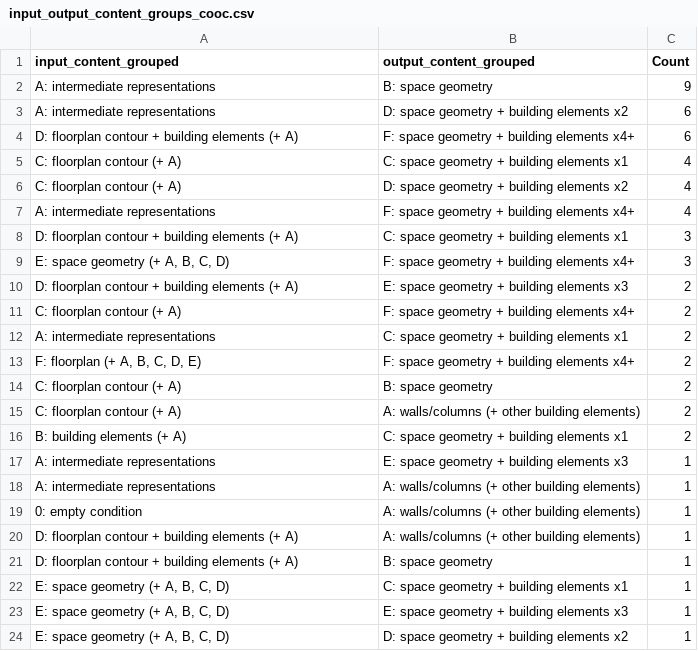
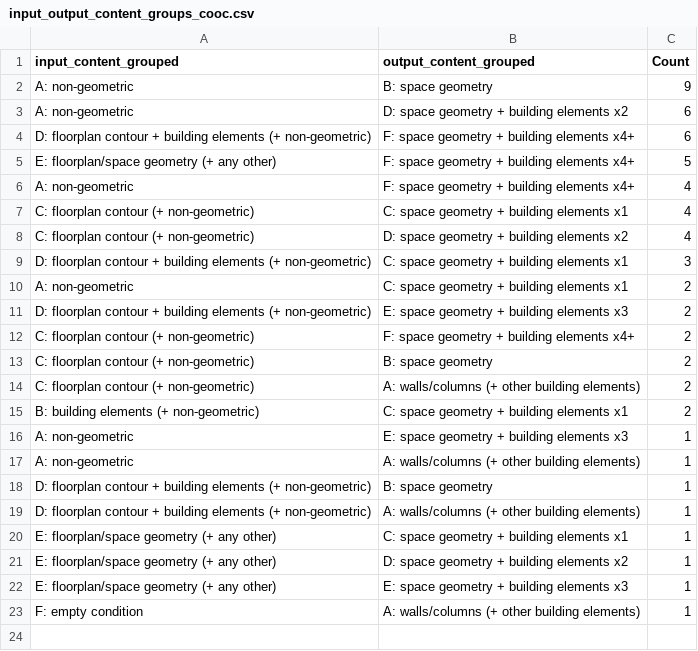
Before and after one commit to gal-dmitry/SystematicReview, a CSV file: data/results/input_output_content_groups_cooc.csv, drawn as a sheet.

```diff
--- a/data/results/input_output_content_groups_cooc.csv
+++ b/data/results/input_output_content_groups_cooc.csv
@@ -1,24 +1,23 @@
 input_content_grouped,output_content_grouped,Count
-A: intermediate representations,B: space geometry,9
-A: intermediate representations,D: space geometry + building elements x2,6
-D: floorplan contour + building elements (+ A),F: space geometry + building elements x4+,6
-C: floorplan contour (+ A),C: space geometry + building elements x1,4
-C: floorplan contour (+ A),D: space geometry + building elements x2,4
-A: intermediate representations,F: space geometry + building elements x4+,4
-D: floorplan contour + building elements (+ A),C: space geometry + building elements x1,3
-"E: space geometry (+ A, B, C, D)",F: space geometry + building elements x4+,3
-D: floorplan contour + building elements (+ A),E: space geometry + building elements x3,2
-C: floorplan contour (+ A),F: space geometry + building elements x4+,2
-A: intermediate representations,C: space geometry + building elements x1,2
-"F: floorplan (+ A, B, C, D, E)",F: space geometry + building elements x4+,2
-C: floorplan contour (+ A),B: space geometry,2
-C: floorplan contour (+ A),A: walls/columns (+ other building elements),2
-B: building elements (+ A),C: space geometry + building elements x1,2
-A: intermediate representations,E: space geometry + building elements x3,1
-A: intermediate representations,A: walls/columns (+ other building elements),1
-0: empty condition,A: walls/columns (+ other building elements),1
-D: floorplan contour + building elements (+ A),A: walls/columns (+ other building elements),1
-D: floorplan contour + building elements (+ A),B: space geometry,1
-"E: space geometry (+ A, B, C, D)",C: space geometry + building elements x1,1
-"E: space geometry (+ A, B, C, D)",E: space geometry + building elements x3,1
-"E: space geometry (+ A, B, C, D)",D: space geometry + building elements x2,1
+A: non-geometric,B: space geometry,9
+A: non-geometric,D: space geometry + building elements x2,6
+D: floorplan contour + building elements (+ non-geometric),F: space geometry + building elements x4+,6
+E: floorplan/space geometry (+ any other),F: space geometry + building elements x4+,5
+A: non-geometric,F: space geometry + building elements x4+,4
+C: floorplan contour (+ non-geometric),C: space geometry + building elements x1,4
+C: floorplan contour (+ non-geometric),D: space geometry + building elements x2,4
+D: floorplan contour + building elements (+ non-geometric),C: space geometry + building elements x1,3
+A: non-geometric,C: space geometry + building elements x1,2
+D: floorplan contour + building elements (+ non-geometric),E: space geometry + building elements x3,2
+C: floorplan contour (+ non-geometric),F: space geometry + building elements x4+,2
+C: floorplan contour (+ non-geometric),B: space geometry,2
+C: floorplan contour (+ non-geometric),A: walls/columns (+ other building elements),2
+B: building elements (+ non-geometric),C: space geometry + building elements x1,2
+A: non-geometric,E: space geometry + building elements x3,1
+A: non-geometric,A: walls/columns (+ other building elements),1
+D: floorplan contour + building elements (+ non-geometric),B: space geometry,1
+D: floorplan contour + building elements (+ non-geometric),A: walls/columns (+ other building elements),1
+E: floorplan/space geometry (+ any other),C: space geometry + building elements x1,1
+E: floorplan/space geometry (+ any other),D: space geometry + building elements x2,1
+E: floorplan/space geometry (+ any other),E: space geometry + building elements x3,1
+F: empty condition,A: walls/columns (+ other building elements),1
```
Also changed, not shown: data/results/input_output_content_groups_titles.csv, 10 other files.
